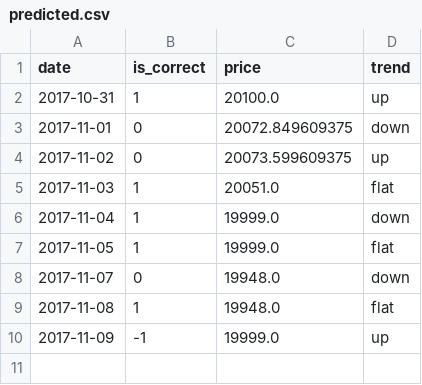
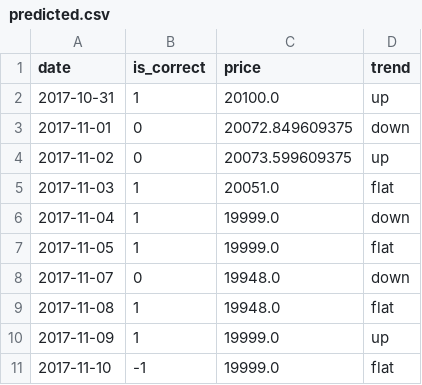
Before and after one commit to kittinan/predict-gold-price, a CSV file: predicted.csv, drawn as a sheet.

```diff
--- a/predicted.csv
+++ b/predicted.csv
@@ -9,2 +9,3 @@ date,is_correct,price,trend
 2017-11-08,1,19948.0,flat
-2017-11-09,-1,19999.0,up
+2017-11-09,1,19999.0,up
+2017-11-10,-1,19999.0,flat
```
Also changed, not shown: golds.csv, 1 other file.
